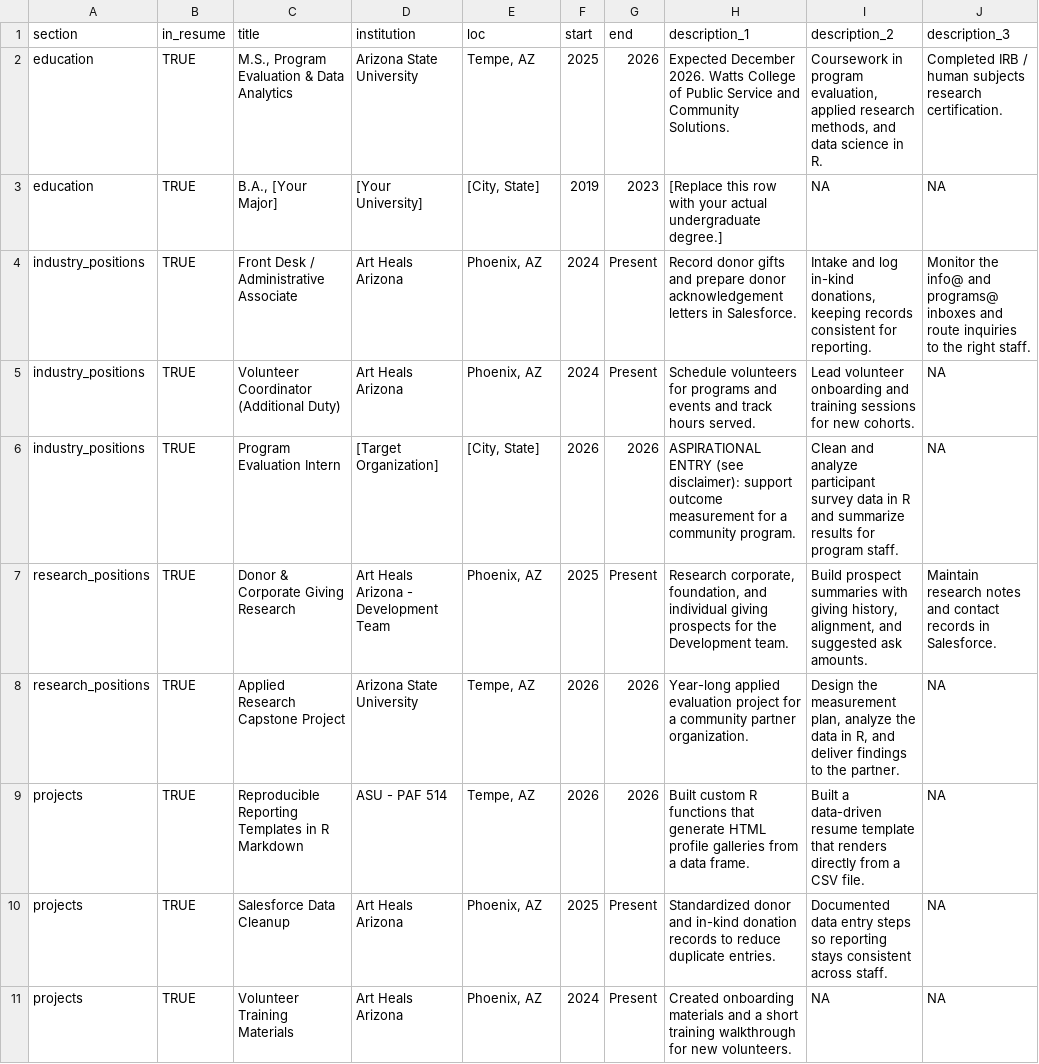
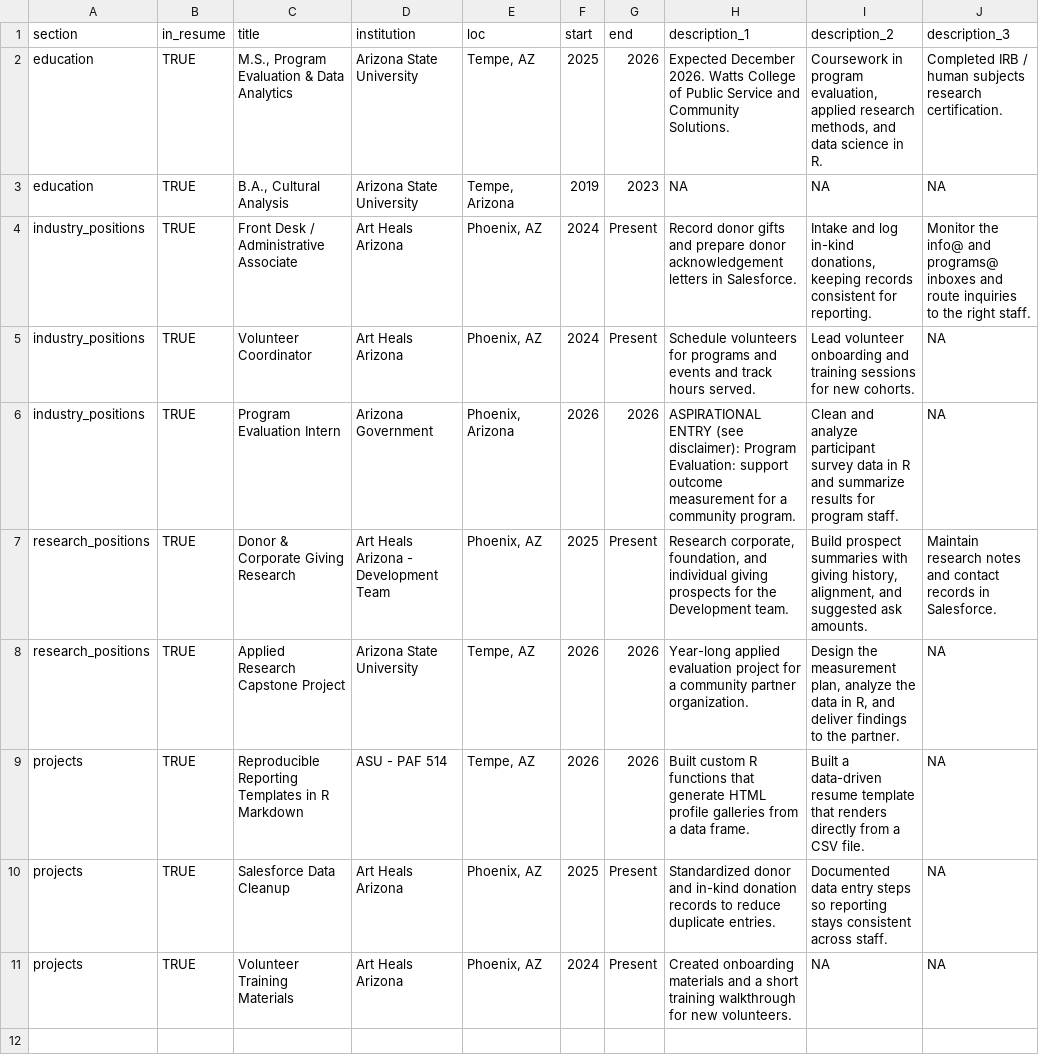
Before and after one commit to t00th-blip/cv, a CSV file: positions.csv, drawn as a sheet.

Commit message:
Add files via upload

```diff
--- a/positions.csv
+++ b/positions.csv
@@ -2,6 +2,6 @@ section,in_resume,title,institution,loc,start,end,description_1,description_2,de
 education,TRUE,"M.S., Program Evaluation & Data Analytics",Arizona State University,"Tempe, AZ",2025,2026,Expected December 2026. Watts College of Public Service and Community Solutions.,"Coursework in program evaluation, applied research methods, and data science in R.",Completed IRB / human subjects research certification.
-education,TRUE,"B.A., [Your Major]",[Your University],"[City, State]",2019,2023,[Replace this row with your actual undergraduate degree.],NA,NA
+education,TRUE,"B.A., Cultural Analysis",Arizona State University,"Tempe, Arizona",2019,2023,NA,NA,NA
 industry_positions,TRUE,Front Desk / Administrative Associate,Art Heals Arizona,"Phoenix, AZ",2024,Present,Record donor gifts and prepare donor acknowledgement letters in Salesforce.,"Intake and log in-kind donations, keeping records consistent for reporting.",Monitor the info@ and programs@ inboxes and route inquiries to the right staff.
-industry_positions,TRUE,Volunteer Coordinator (Additional Duty),Art Heals Arizona,"Phoenix, AZ",2024,Present,Schedule volunteers for programs and events and track hours served.,Lead volunteer onboarding and training sessions for new cohorts.,NA
-industry_positions,TRUE,Program Evaluation Intern,[Target Organization],"[City, State]",2026,2026,ASPIRATIONAL ENTRY (see disclaimer): support outcome measurement for a community program.,Clean and analyze participant survey data in R and summarize results for program staff.,NA
+industry_positions,TRUE,Volunteer Coordinator,Art Heals Arizona,"Phoenix, AZ",2024,Present,Schedule volunteers for programs and events and track hours served.,Lead volunteer onboarding and training sessions for new cohorts.,NA
+industry_positions,TRUE,Program Evaluation Intern,Arizona Government,"Phoenix, Arizona",2026,2026,ASPIRATIONAL ENTRY (see disclaimer): Program Evaluation: support outcome measurement for a community program.,Clean and analyze participant survey data in R and summarize results for program staff.,NA
 research_positions,TRUE,Donor & Corporate Giving Research,Art Heals Arizona - Development Team,"Phoenix, AZ",2025,Present,"Research corporate, foundation, and individual giving prospects for the Development team.","Build prospect summaries with giving history, alignment, and suggested ask amounts.",Maintain research notes and contact records in Salesforce.
```
